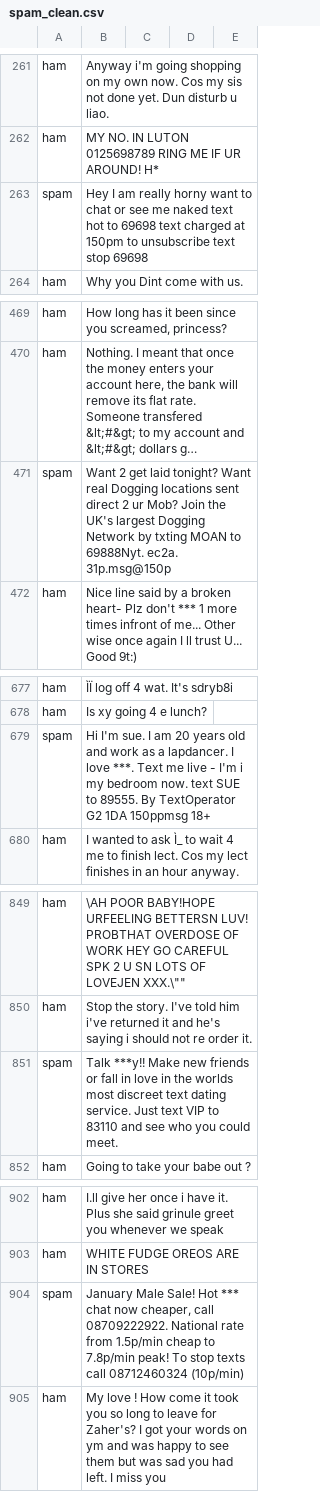
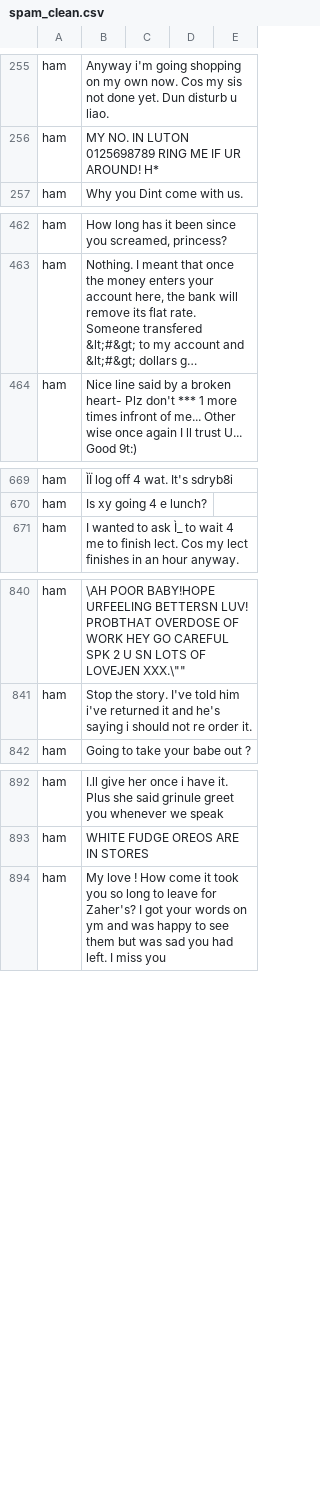
Before and after one commit to msmekka/ncssm-summer25-cyber, a CSV file: spam_clean.csv, drawn as a sheet; only a part is shown, gaps mark what is left out; long unchanged cells end in …; the diff covers the shown part only; the diff names each change by its address in the sheet, - before the commit and + after, or states it on an @@ line.

Commit message:
Update spam_clean.csv
More cleanup

```diff
--- a/spam_clean.csv
+++ b/spam_clean.csv
-row 263: spam | Hey I am really horny want to chat or see me naked text hot to 69698 text charged at 150pm to unsubscribe text stop 69698
-row 471: spam | Want 2 get laid tonight? Want real Dogging locations sent direct 2 ur Mob? Join the UK's largest Dogging Network by txting MOAN to 69888Nyt. ec2a. 31p.msg@150p
-row 679: spam | Hi I'm sue. I am 20 years old and work as a lapdancer. I love ***. Text me live - I'm i my bedroom now. text SUE to 89555. By TextOperator G2 1DA 150ppmsg 18+
-row 851: spam | Talk ***y!! Make new friends or fall in love in the worlds most discreet text dating service. Just text VIP to 83110 and see who you could meet.
-row 904: spam | January Male Sale! Hot *** chat now cheaper, call 08709222922. National rate from 1.5p/min cheap to 7.8p/min peak! To stop texts call 08712460324 (10p/min)
```
Also changed, not shown: 6 removed rows elsewhere in this file.
